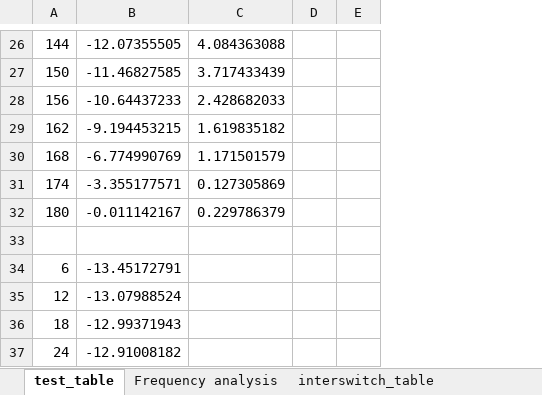
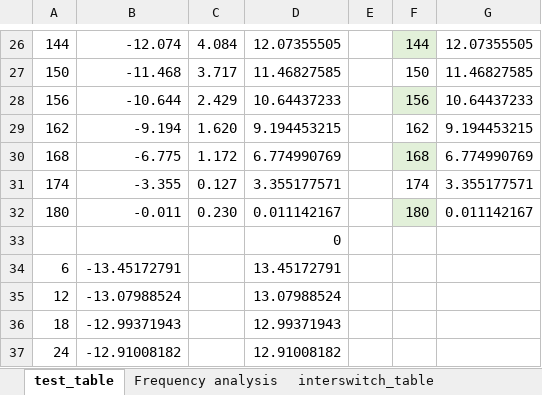
Before and after one commit to ubersmurfx/femm_scripting, an Excel workbook: CW_table_KazancevG.xlsx, sheet test_table, drawn as a sheet; only a part is shown, gaps mark what is left out; values as stored, in another font and other column widths than the file's, no borders; charts and pictures and table styles not drawn; removed rows and columns are numbered as before the commit, all else as after; the diff covers the shown part only; the diff names each change by its address in the sheet, - before the commit and + after, or states it on an @@ line.

```diff
--- a/CW_table_KazancevG.xlsx (sheet test_table)
+++ b/CW_table_KazancevG.xlsx (sheet test_table)
-column C, rows 26-32: 4.084363088 | 3.717433439 | 2.428682033 | 1.619835182 | 1.171501579 | 0.127305869 | 0.229786379
-column D, empty
-column E, empty
+column C, rows 26-32: 4.084 | 3.717 | 2.429 | 1.620 | 1.172 | 0.127 | 0.230
+column D, rows 26-37: 12.07355505 | 11.46827585 | 10.64437233 | 9.194453215 | 6.774990769 | 3.355177571 | 0.011142167 | 0 | 13.45172791 | 13.07988524 | 12.99371943 | 12.91008182
+column E, empty
+column F, rows 26-32: 144 | 150 | 156 | 162 | 168 | 174 | 180
+column G, rows 26-32: 12.07355505 | 11.46827585 | 10.64437233 | 9.194453215 | 6.774990769 | 3.355177571 | 0.011142167
-B26: -12.07355505
+B26: -12.074
-B27: -11.46827585
+B27: -11.468
-B28: -10.64437233
+B28: -10.644
-B29: -9.194453215
+B29: -9.194
-B30: -6.774990769
+B30: -6.775
-B31: -3.355177571
+B31: -3.355
-B32: -0.011142167
+B32: -0.011
```
Also changed, not shown: 24 edited cells elsewhere in this sheet, sheet interswitch_table, charts or pictures, 20 other files.
